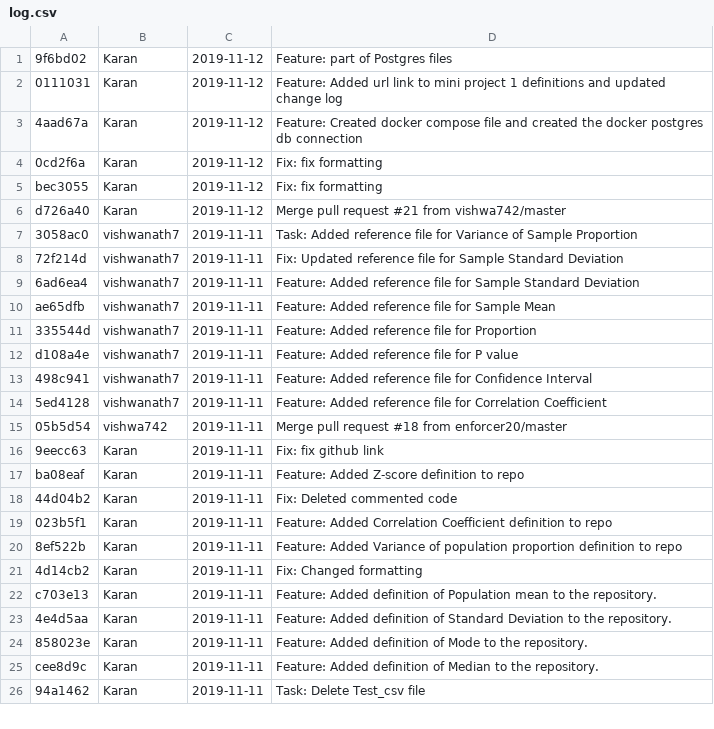
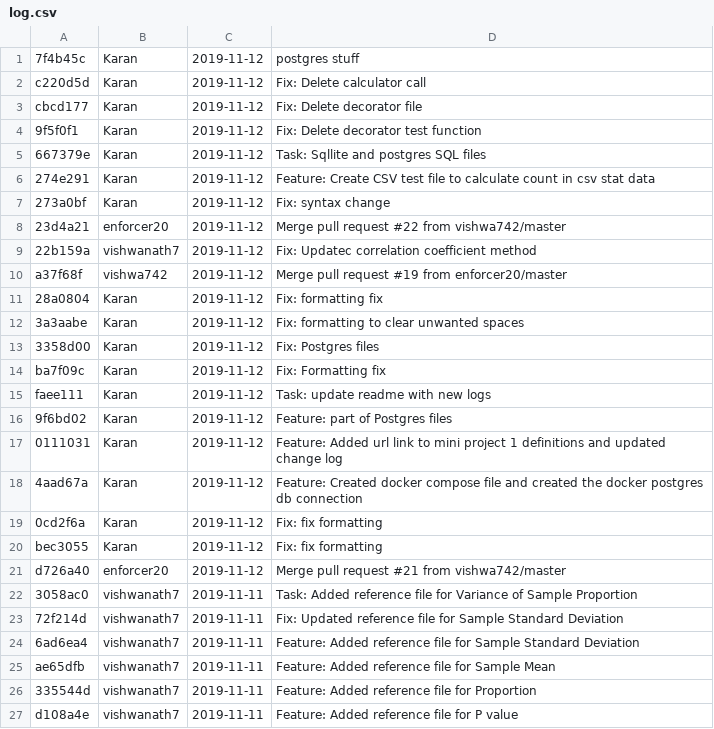
Before and after one commit to hpaghdal/statcalcVK, a CSV file: log.csv, drawn as a sheet; only a part is shown; the shorter side is filled out with more unchanged rows.

```diff
--- a/log.csv
+++ b/log.csv
@@ -1 +1,16 @@
+"7f4b45c","Karan","2019-11-12","postgres stuff"
+"c220d5d","Karan","2019-11-12","Fix: Delete calculator call"
+"cbcd177","Karan","2019-11-12","Fix: Delete decorator file"
+"9f5f0f1","Karan","2019-11-12","Fix: Delete decorator test function"
+"667379e","Karan","2019-11-12","Task: Sqllite and postgres SQL files"
+"274e291","Karan","2019-11-12","Feature: Create CSV test file to calculate count in csv stat data"
+"273a0bf","Karan","2019-11-12","Fix: syntax change"
+"23d4a21","enforcer20","2019-11-12","Merge pull request #22 from vishwa742/master"
+"22b159a","vishwanath7","2019-11-12","Fix: Updatec correlation coefficient method"
+"a37f68f","vishwa742","2019-11-12","Merge pull request #19 from enforcer20/master"
+"28a0804","Karan","2019-11-12","Fix: formatting fix"
+"3a3aabe","Karan","2019-11-12","Fix: formatting to clear unwanted spaces"
+"3358d00","Karan","2019-11-12","Fix: Postgres files"
+"ba7f09c","Karan","2019-11-12","Fix: Formatting fix"
+"faee111","Karan","2019-11-12","Task: update readme with new logs"
 "9f6bd02","Karan","2019-11-12","Feature: part of Postgres files"
@@ -5,3 +20,3 @@
 "bec3055","Karan","2019-11-12","Fix: fix formatting"
-"d726a40","Karan","2019-11-12","Merge pull request #21 from vishwa742/master"
+"d726a40","enforcer20","2019-11-12","Merge pull request #21 from vishwa742/master"
 "3058ac0","vishwanath7","2019-11-11","Task: Added reference file for Variance of Sample Proportion"
```
Also changed, not shown: 1 other file.
